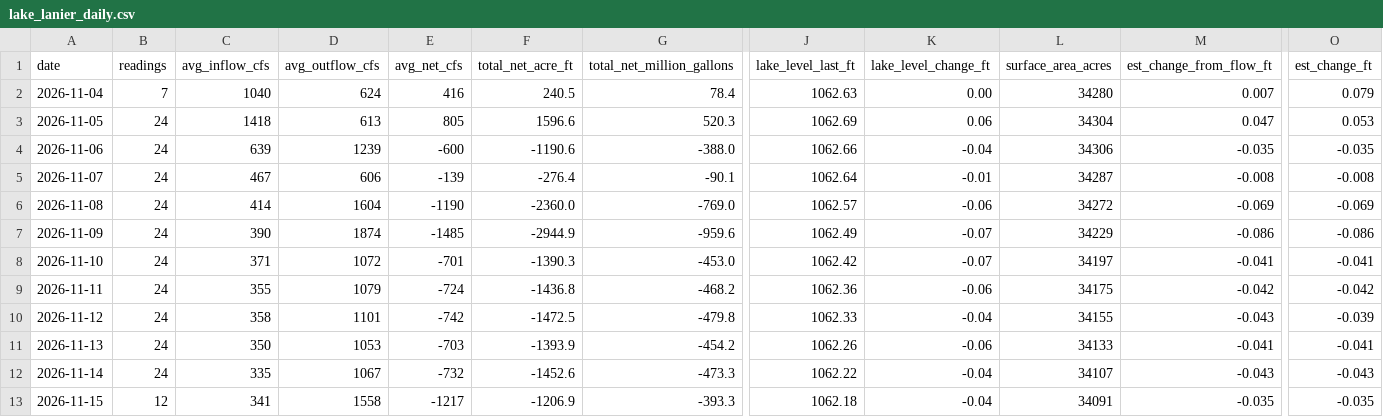
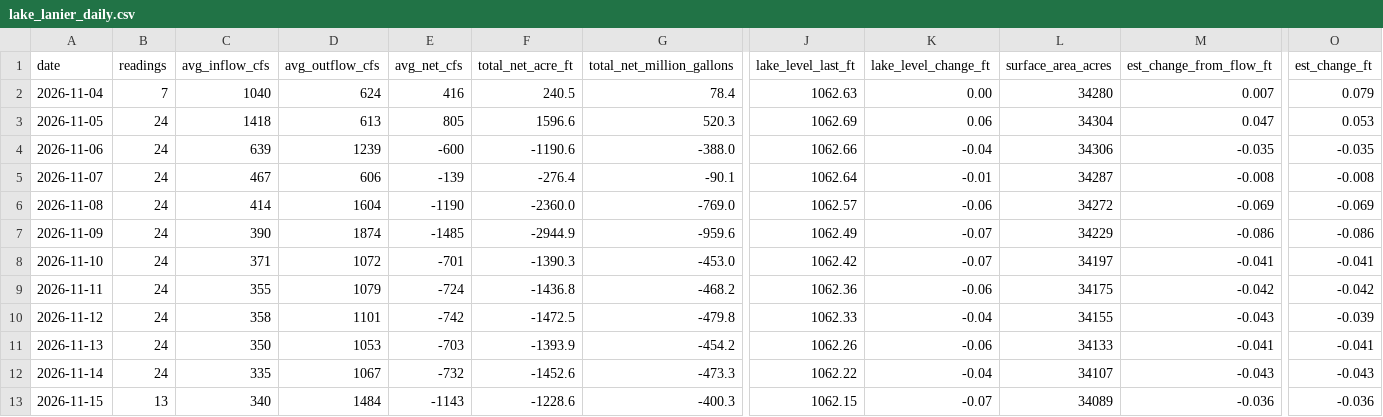
Before and after one commit to rjcanfield139-thwg/lake-lanier-logger, a CSV file: data/lake_lanier_daily.csv, drawn as a sheet; only a part is shown, gaps mark what is left out; the diff covers the shown part only; the diff names each change by its address in the sheet, - before the commit and + after, or states it on an @@ line.

```diff
--- a/data/lake_lanier_daily.csv
+++ b/data/lake_lanier_daily.csv
-B13 (readings): 12
+B13 (readings): 13
-C13 (avg_inflow_cfs): 341
+C13 (avg_inflow_cfs): 340
-D13 (avg_outflow_cfs): 1558
+D13 (avg_outflow_cfs): 1484
-E13 (avg_net_cfs): -1217
+E13 (avg_net_cfs): -1143
-F13 (total_net_acre_ft): -1206.9
+F13 (total_net_acre_ft): -1228.6
-G13 (total_net_million_gallons): -393.3
+G13 (total_net_million_gallons): -400.3
-J13 (lake_level_last_ft): 1062.18
+J13 (lake_level_last_ft): 1062.15
-K13 (lake_level_change_ft): -0.04
+K13 (lake_level_change_ft): -0.07
-L13 (surface_area_acres): 34091
+L13 (surface_area_acres): 34089
-M13 (est_change_from_flow_ft): -0.035
+M13 (est_change_from_flow_ft): -0.036
-O13 (est_change_ft): -0.035
+O13 (est_change_ft): -0.036
```
Also changed, not shown: 4 edited cells elsewhere in this file, data/lake_lanier_log.csv.
